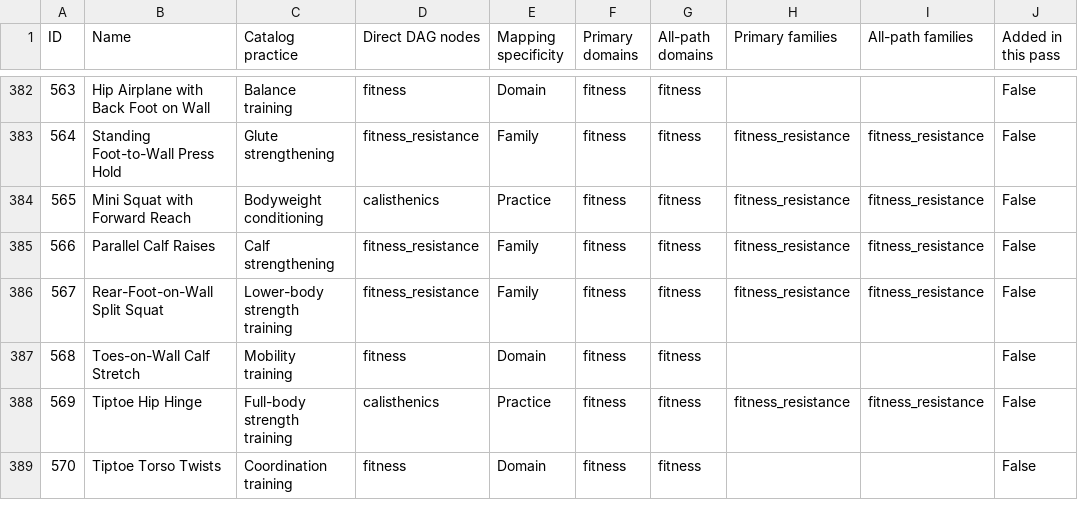
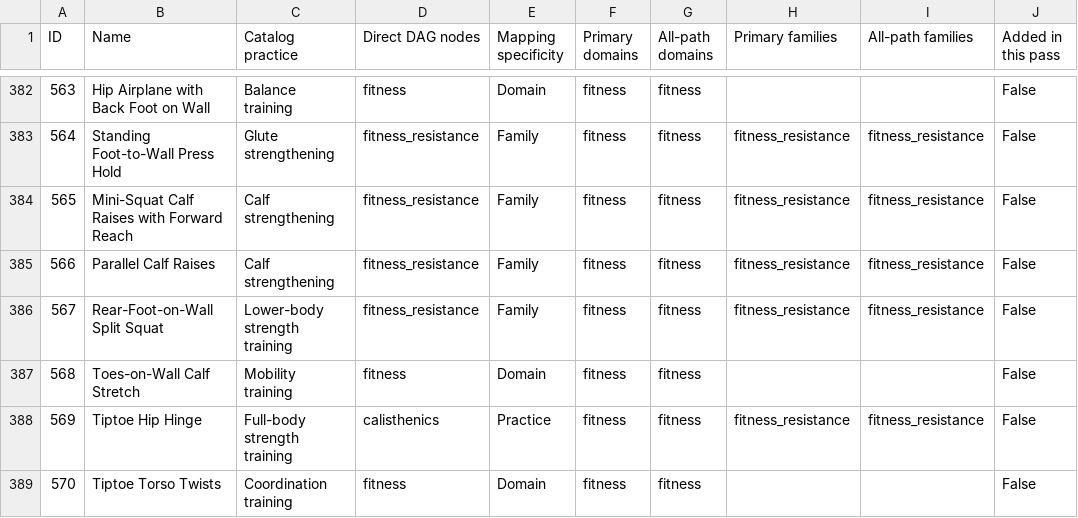
Before and after one commit to nopara73/Flux, a CSV file: docs/practice_coverage_audit.csv, drawn as a sheet; only a part is shown, gaps mark what is left out.

Commit message:
Correct mini-squat calf raise

```diff
--- a/docs/practice_coverage_audit.csv
+++ b/docs/practice_coverage_audit.csv
@@ -383,3 +383,3 @@
 "564","Standing Foot-to-Wall Press Hold","Glute strengthening","fitness_resistance","Family","fitness","fitness","fitness_resistance","fitness_resistance","False"
-"565","Mini Squat with Forward Reach","Bodyweight conditioning","calisthenics","Practice","fitness","fitness","fitness_resistance","fitness_resistance","False"
+"565","Mini-Squat Calf Raises with Forward Reach","Calf strengthening","fitness_resistance","Family","fitness","fitness","fitness_resistance","fitness_resistance","False"
 "566","Parallel Calf Raises","Calf strengthening","fitness_resistance","Family","fitness","fitness","fitness_resistance","fitness_resistance","False"
```
Also changed, not shown: 22 other files.
